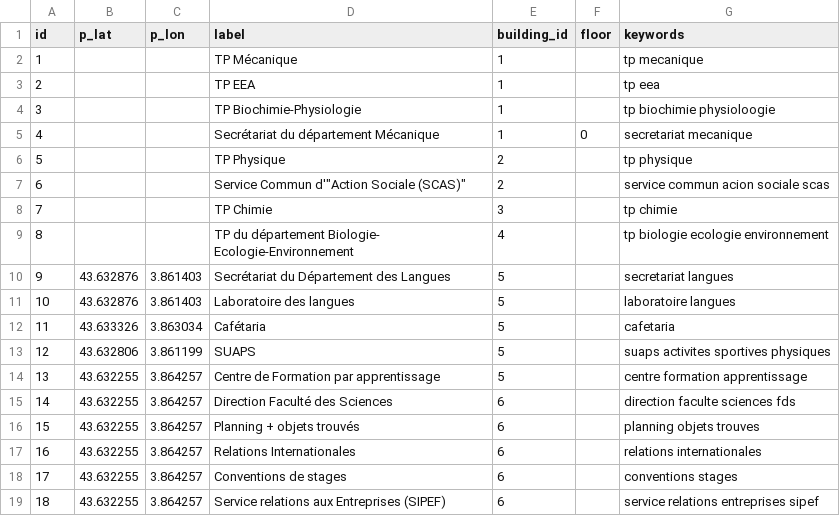
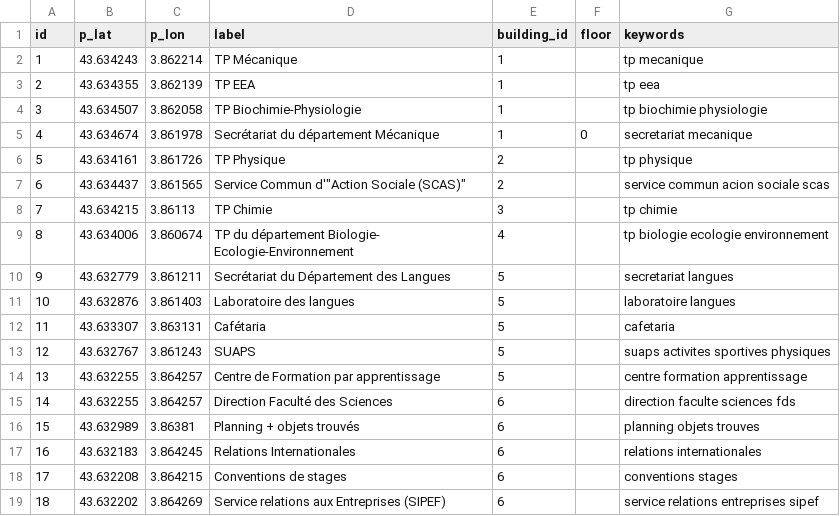
Before and after one commit to glamoureux/gipsolet, a CSV file: assets/services.csv, drawn as a sheet; only a part is shown; the diff covers the shown part only.

```diff
--- a/assets/services.csv
+++ b/assets/services.csv
@@ -1,19 +1,19 @@
 id;p_lat;p_lon;label;building_id;floor;keywords
-1;;;TP Mécanique;1;;tp mecanique
-2;;;TP EEA;1;;tp eea
-3;;;TP Biochimie-Physiologie;1;;tp biochimie physioloogie
-4;;;Secrétariat du département Mécanique;1;0;secretariat mecanique
-5;;;TP Physique;2;;tp physique
-6;;;"Service Commun d'""Action Sociale (SCAS)""";2;;service commun acion sociale scas
-7;;;TP Chimie;3;;tp chimie
-8;;;TP du département Biologie- Ecologie-Environnement;4;;tp biologie ecologie environnement
-9;43.632876;3.861403;Secrétariat du Département des Langues;5;;secretariat langues
+1;43.634243;3.862214;TP Mécanique;1;;tp mecanique
+2;43.634355;3.862139;TP EEA;1;;tp eea
+3;43.634507;3.862058;TP Biochimie-Physiologie;1;;tp biochimie physiologie
+4;43.634674;3.861978;Secrétariat du département Mécanique;1;0;secretariat mecanique
+5;43.634161;3.861726;TP Physique;2;;tp physique
+6;43.634437;3.861565;"Service Commun d'""Action Sociale (SCAS)""";2;;service commun acion sociale scas
+7;43.634215;3.86113;TP Chimie;3;;tp chimie
+8;43.634006;3.860674;TP du département Biologie- Ecologie-Environnement;4;;tp biologie ecologie environnement
+9;43.632779;3.861211;Secrétariat du Département des Langues;5;;secretariat langues
 10;43.632876;3.861403;Laboratoire des langues;5;;laboratoire langues
-11;43.633326;3.863034;Cafétaria;5;;cafetaria
-12;43.632806;3.861199;SUAPS;5;;suaps activites sportives physiques
+11;43.633307;3.863131;Cafétaria;5;;cafetaria
+12;43.632767;3.861243;SUAPS;5;;suaps activites sportives physiques
 13;43.632255;3.864257;Centre de Formation par apprentissage;5;;centre formation apprentissage
 14;43.632255;3.864257;Direction Faculté des Sciences;6;;direction faculte sciences fds
-15;43.632255;3.864257;Planning + objets trouvés;6;;planning objets trouves
-16;43.632255;3.864257;Relations Internationales;6;;relations internationales
-17;43.632255;3.864257;Conventions de stages;6;;conventions stages
-18;43.632255;3.864257;Service relations aux Entreprises (SIPEF);6;;service relations entreprises sipef
+15;43.632989;3.86381;Planning + objets trouvés;6;;planning objets trouves
+16;43.632183;3.864245;Relations Internationales;6;;relations internationales
+17;43.632208;3.864215;Conventions de stages;6;;conventions stages
+18;43.632202;3.864269;Service relations aux Entreprises (SIPEF);6;;service relations entreprises sipef
```
Also changed, not shown: 70 edited cells elsewhere in this file, assets/buildings.csv, assets/rooms.csv, 53 other files.
